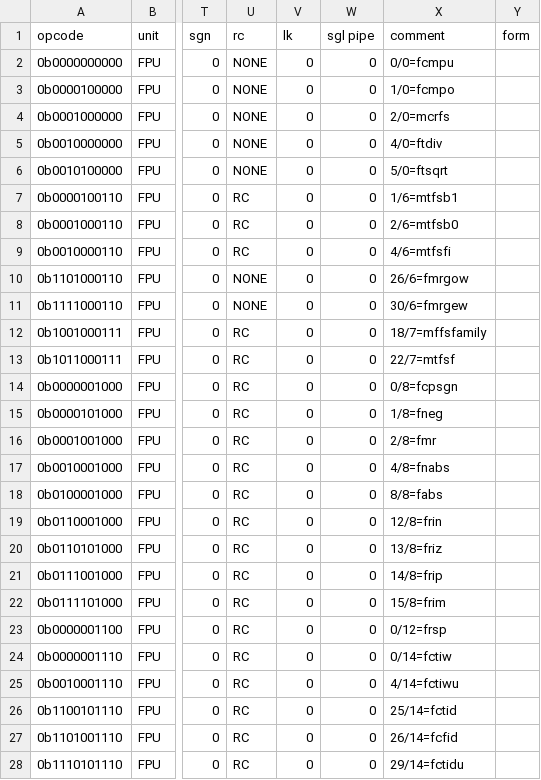
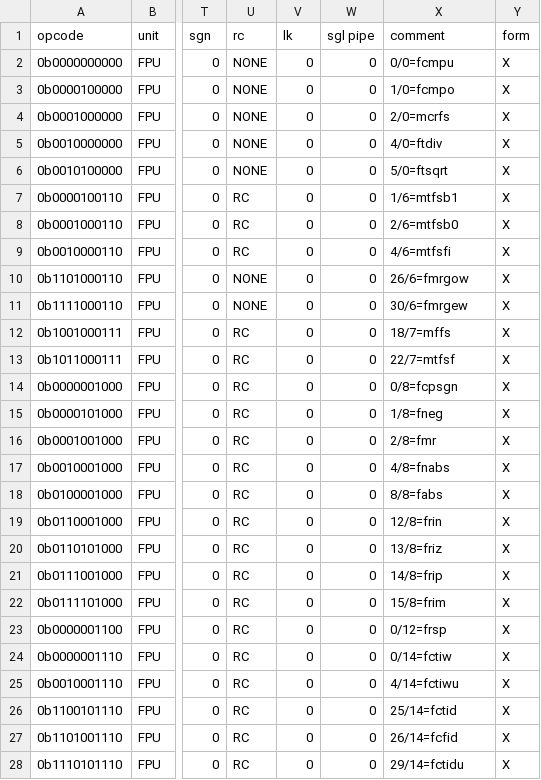
Before and after one commit to Libre-SOC-mirrors/openpower-isa, a CSV file: openpower/isatables/minor_63l.csv, drawn as a sheet; only a part is shown, gaps mark what is left out; the diff covers the shown part only; the diff names each change by its address in the sheet, - before the commit and + after, or states it on an @@ line.

Commit message:
add X-Form and A-Form to minor_63l and minor_63h csv files add option to create_pdecode to include FP ops

```diff
--- a/openpower/isatables/minor_63l.csv
+++ b/openpower/isatables/minor_63l.csv
-Y2:Y28 (form): (empty)
+Y2:Y28 (form): X
-X12 (comment): 18/7=mffsfamily
+X12 (comment): 18/7=mffs
```
Also changed, not shown: 5 edited cells elsewhere in this file, openpower/isatables/minor_63h.csv, 2 other files.
